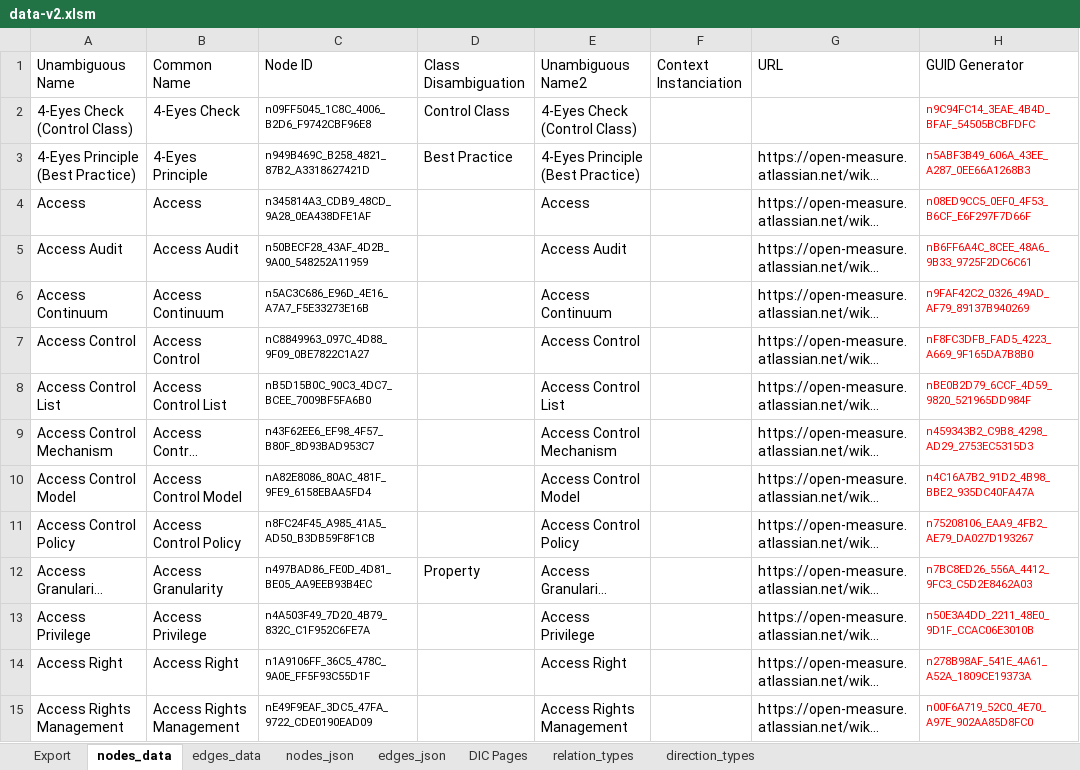
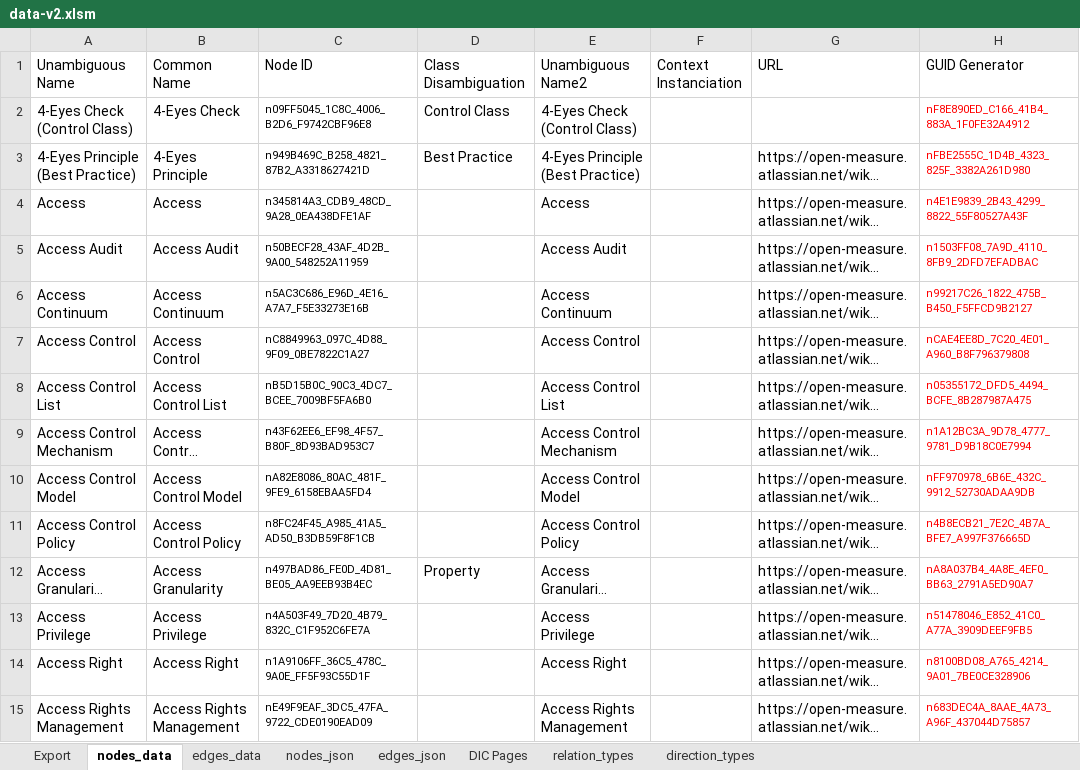
Before and after one commit to Open-Measure/Confluence-Site, an Excel workbook: KnowledgeGraph/data-v2.xlsm, sheet nodes_data, drawn as a sheet; only a part is shown; long unchanged cells end in …; values as stored, in another font and other column widths than the file's, no borders; table styles not drawn; the diff covers the shown part only; the diff names each change by its address in the sheet, - before the commit and + after, or states it on an @@ line.

```diff
--- a/KnowledgeGraph/data-v2.xlsm (sheet nodes_data)
+++ b/KnowledgeGraph/data-v2.xlsm (sheet nodes_data)
-H2 (GUID Generator): n9C94FC14_3EAE_4B4D_BFAF_54505BCBFDFC
+H2 (GUID Generator): nF8E890ED_C166_41B4_883A_1F0FE32A4912
-H3 (GUID Generator): n5ABF3B49_606A_43EE_A287_0EE66A1268B3
+H3 (GUID Generator): nFBE2555C_1D4B_4323_825F_3382A261D980
-H4 (GUID Generator): n08ED9CC5_0EF0_4F53_B6CF_E6F297F7D66F
+H4 (GUID Generator): n4E1E9839_2B43_4299_8822_55F80527A43F
-H5 (GUID Generator): nB6FF6A4C_8CEE_48A6_9B33_9725F2DC6C61
+H5 (GUID Generator): n1503FF08_7A9D_4110_8FB9_2DFD7EFADBAC
-H6 (GUID Generator): n9FAF42C2_0326_49AD_AF79_89137B940269
+H6 (GUID Generator): n99217C26_1822_475B_B450_F5FFCD9B2127
-H7 (GUID Generator): nF8FC3DFB_FAD5_4223_A669_9F165DA7B8B0
+H7 (GUID Generator): nCAE4EE8D_7C20_4E01_A960_B8F796379808
-H8 (GUID Generator): nBE0B2D79_6CCF_4D59_9820_521965DD984F
+H8 (GUID Generator): n05355172_DFD5_4494_BCFE_8B287987A475
-H9 (GUID Generator): n459343B2_C9B8_4298_AD29_2753EC5315D3
+H9 (GUID Generator): n1A12BC3A_9D78_4777_9781_D9B18C0E7994
-H10 (GUID Generator): n4C16A7B2_91D2_4B98_BBE2_935DC40FA47A
+H10 (GUID Generator): nFF970978_6B6E_432C_9912_52730ADAA9DB
-H11 (GUID Generator): n75208106_EAA9_4FB2_AE79_DA027D193267
+H11 (GUID Generator): n4B8ECB21_7E2C_4B7A_BFE7_A997F376665D
-H12 (GUID Generator): n7BC8ED26_556A_4412_9FC3_C5D2E8462A03
+H12 (GUID Generator): nA8A037B4_4A8E_4EF0_BB63_2791A5ED90A7
-H13 (GUID Generator): n50E3A4DD_2211_48E0_9D1F_CCAC06E3010B
+H13 (GUID Generator): n51478046_E852_41C0_A77A_3909DEEF9FB5
-H14 (GUID Generator): n278B98AF_541E_4A61_A52A_1809CE19373A
+H14 (GUID Generator): n8100BD08_A765_4214_9A01_7BE0CE328906
-H15 (GUID Generator): n00F6A719_52C0_4E70_A97E_902AA85D8FC0
+H15 (GUID Generator): n683DEC4A_8AAE_4A73_A96F_437044D75857
```
Also changed, not shown: 1 removed row and 484 edited cells elsewhere in this sheet, sheet nodes_json, sheet edges_json, sheet edges_data, formulas that keep their value, charts or pictures, 1 other file.
